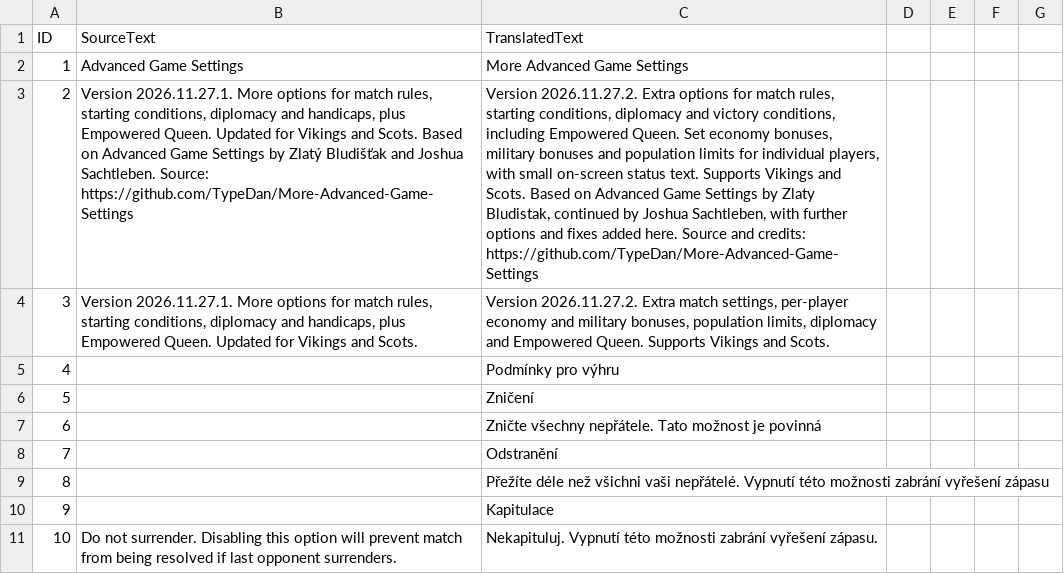
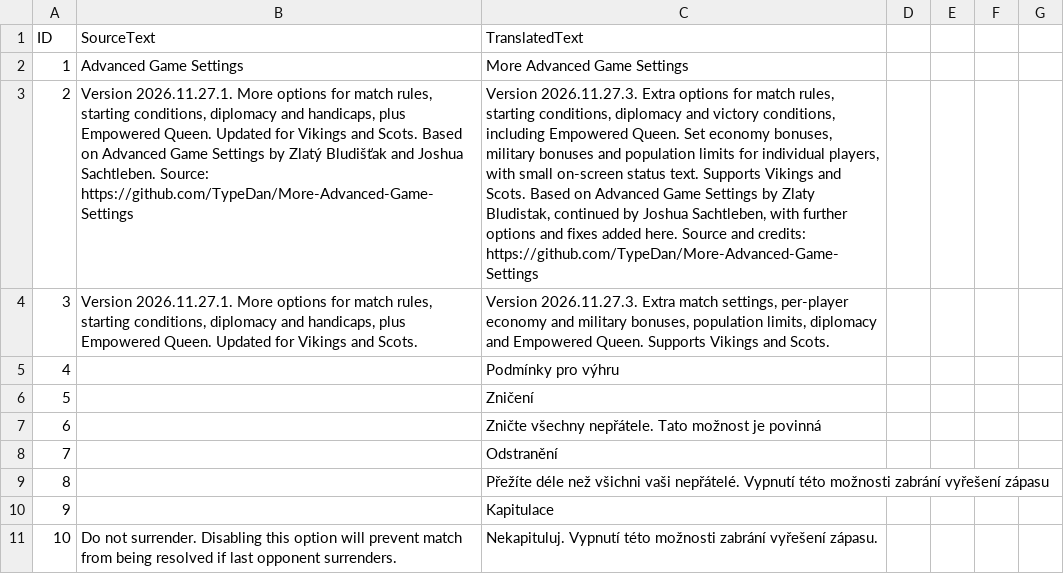
Before and after one commit to TypeDan/More-Advanced-Game-Settings, a CSV file: assets/locdb/More Advanced Game Settings_cs.csv, drawn as a sheet; only a part is shown; the diff names each change by its address in the sheet, - before the commit and + after, or states it on an @@ line.

```diff
--- a/assets/locdb/More Advanced Game Settings_cs.csv
+++ b/assets/locdb/More Advanced Game Settings_cs.csv
-C3 (TranslatedText): Version 2026.11.27.2. Extra options…
+C3 (TranslatedText): Version 2026.11.27.3. Extra options…
-C4 (TranslatedText): Version 2026.11.27.2. Extra match…
+C4 (TranslatedText): Version 2026.11.27.3. Extra match…
```
Also changed, not shown: assets/locdb/More Advanced Game Settings_en.csv, assets/locdb/More Advanced Game Settings_fr.csv, 5 other files.
